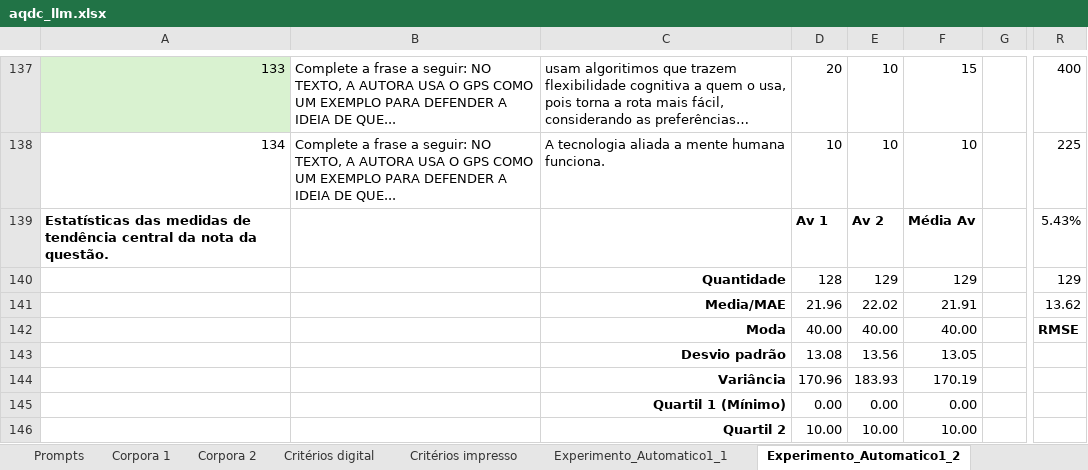
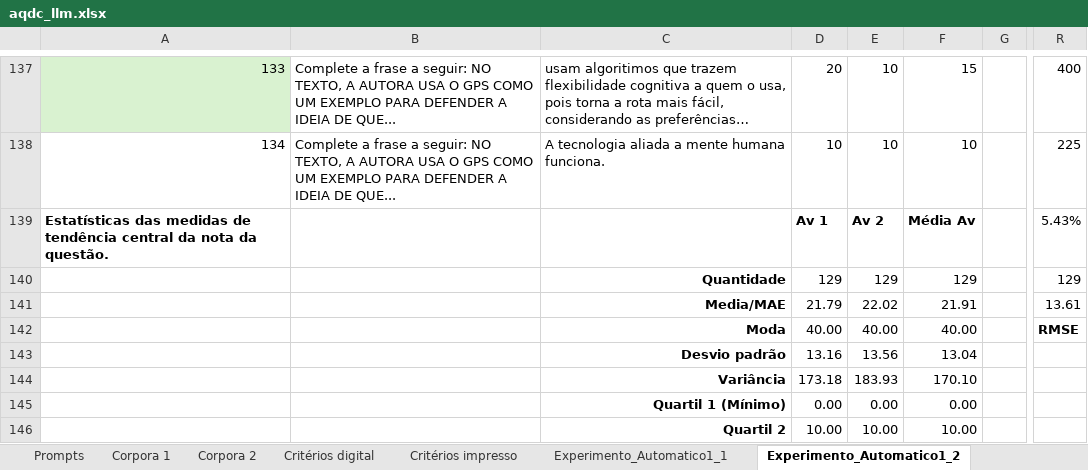
Before and after one commit to osmarbraz/aqdc_lmm, an Excel workbook: aqdc_llm.xlsx, sheet Experimento_Automatico1_2, drawn as a sheet; only a part is shown, gaps mark what is left out; long unchanged cells end in …; values as stored, in another font and other column widths than the file's, no borders; charts and pictures and table styles not drawn; the diff covers the shown part only; the diff names each change by its address in the sheet, - before the commit and + after, or states it on an @@ line.

```diff
--- a/aqdc_llm.xlsx (sheet Experimento_Automatico1_2)
+++ b/aqdc_llm.xlsx (sheet Experimento_Automatico1_2)
-D140: 128
+D140: 129
-D141: 21.96
+D141: 21.79
-R141: 13.62
+R141: 13.61
-D143: 13.08
+D143: 13.16
-F143: 13.05
+F143: 13.04
-D144: 170.96
+D144: 173.18
-F144: 170.19
+F144: 170.10
```
Also changed, not shown: 25 edited cells and cell formats elsewhere in this sheet, sheet Experimento_Automatico1_1, sheet Experimento_Automatico1_3.
